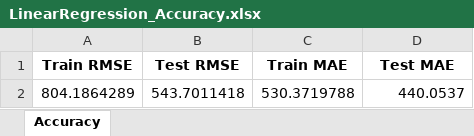
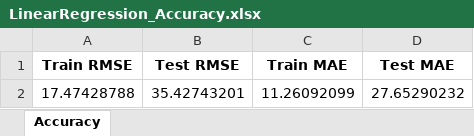
Before and after one commit to Sanatan753/Time_Series, an Excel workbook: LinearRegression_Accuracy.xlsx, sheet Accuracy, drawn as a sheet; values as stored, in another font and other column widths than the file's, no borders; removed rows and columns are numbered as before the commit, all else as after; the diff names each change by its address in the sheet, - before the commit and + after, or states it on an @@ line.

```diff
--- a/LinearRegression_Accuracy.xlsx (sheet Accuracy)
+++ b/LinearRegression_Accuracy.xlsx (sheet Accuracy)
-row 2: 804.1864289 | 543.7011418 | 530.3719788 | 440.0537
+row 2: 17.47428788 | 35.42743201 | 11.26092099 | 27.65290232
```
Also changed, not shown: LinearRegression_Forecasts.xlsx, 1 other file.
